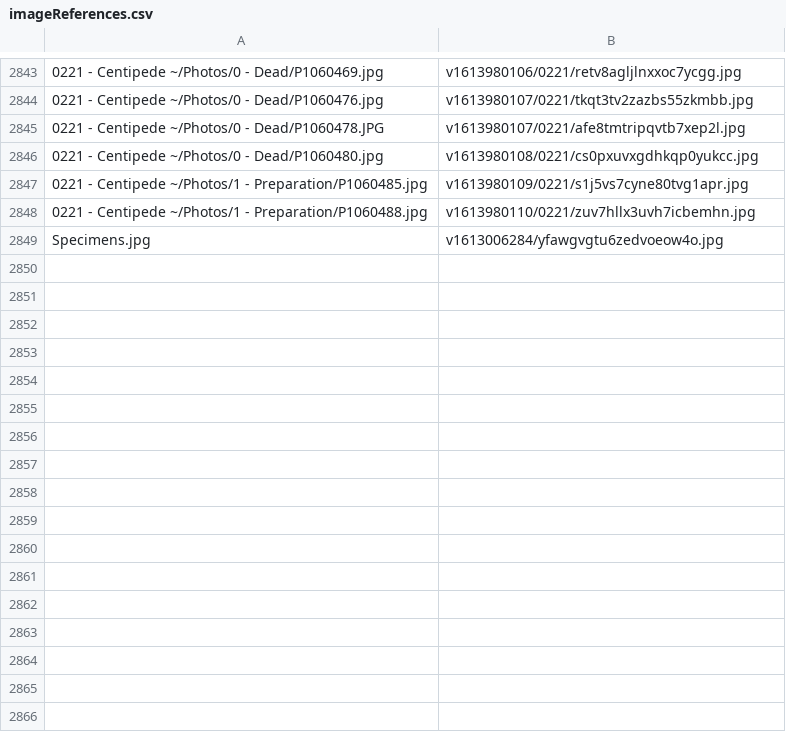
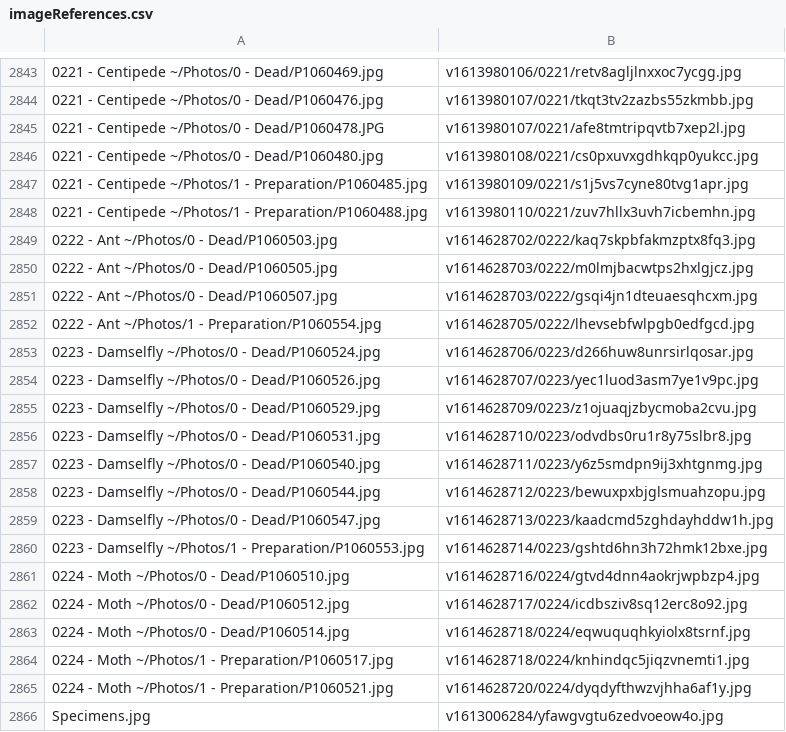
Before and after one commit to ZGorlock/SpecimensWebsiteGenerator, a CSV file: resources/imageReferences.csv, drawn as a sheet; only a part is shown, gaps mark what is left out; the diff names each change by its address in the sheet, - before the commit and + after, or states it on an @@ line.

Commit message:
Added new Specimens

```diff
--- a/resources/imageReferences.csv
+++ b/resources/imageReferences.csv
+row 2849: 0222 - Ant ~/Photos/0 - Dead/P1060503.jpg | v1614628702/0222/kaq7skpbfakmzptx8fq3.jpg
+row 2850: 0222 - Ant ~/Photos/0 - Dead/P1060505.jpg | v1614628703/0222/m0lmjbacwtps2hxlgjcz.jpg
+row 2851: 0222 - Ant ~/Photos/0 - Dead/P1060507.jpg | v1614628703/0222/gsqi4jn1dteuaesqhcxm.jpg
+row 2852: 0222 - Ant ~/Photos/1 - Preparation/P1060554.jpg | v1614628705/0222/lhevsebfwlpgb0edfgcd.jpg
+row 2853: 0223 - Damselfly ~/Photos/0 - Dead/P1060524.jpg | v1614628706/0223/d266huw8unrsirlqosar.jpg
+row 2854: 0223 - Damselfly ~/Photos/0 - Dead/P1060526.jpg | v1614628707/0223/yec1luod3asm7ye1v9pc.jpg
+row 2855: 0223 - Damselfly ~/Photos/0 - Dead/P1060529.jpg | v1614628709/0223/z1ojuaqjzbycmoba2cvu.jpg
+row 2856: 0223 - Damselfly ~/Photos/0 - Dead/P1060531.jpg | v1614628710/0223/odvdbs0ru1r8y75slbr8.jpg
+row 2857: 0223 - Damselfly ~/Photos/0 - Dead/P1060540.jpg | v1614628711/0223/y6z5smdpn9ij3xhtgnmg.jpg
+row 2858: 0223 - Damselfly ~/Photos/0 - Dead/P1060544.jpg | v1614628712/0223/bewuxpxbjglsmuahzopu.jpg
+row 2859: 0223 - Damselfly ~/Photos/0 - Dead/P1060547.jpg | v1614628713/0223/kaadcmd5zghdayhddw1h.jpg
+row 2860: 0223 - Damselfly ~/Photos/1 - Preparation/P1060553.jpg | v1614628714/0223/gshtd6hn3h72hmk12bxe.jpg
+row 2861: 0224 - Moth ~/Photos/0 - Dead/P1060510.jpg | v1614628716/0224/gtvd4dnn4aokrjwpbzp4.jpg
+row 2862: 0224 - Moth ~/Photos/0 - Dead/P1060512.jpg | v1614628717/0224/icdbsziv8sq12erc8o92.jpg
+row 2863: 0224 - Moth ~/Photos/0 - Dead/P1060514.jpg | v1614628718/0224/eqwuquqhkyiolx8tsrnf.jpg
+row 2864: 0224 - Moth ~/Photos/1 - Preparation/P1060517.jpg | v1614628718/0224/knhindqc5jiqzvnemti1.jpg
+row 2865: 0224 - Moth ~/Photos/1 - Preparation/P1060521.jpg | v1614628720/0224/dyqdyfthwzvjhha6af1y.jpg
```
